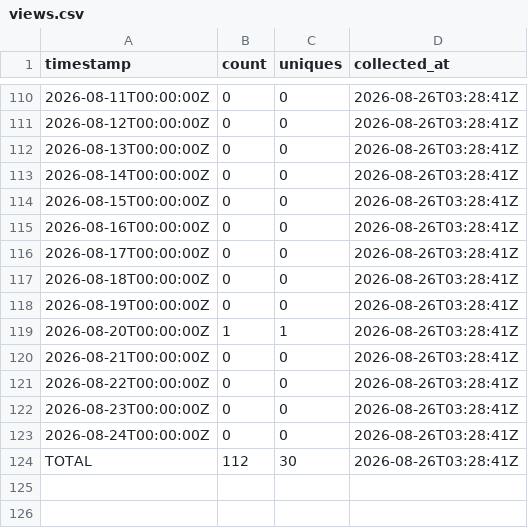
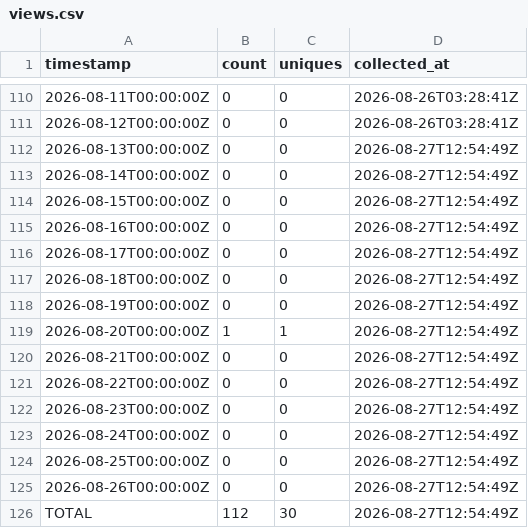
Before and after one commit to J-King-Dottie/dead-internet-tracker, a CSV file: github-traffic/views.csv, drawn as a sheet; only a part is shown, gaps mark what is left out.

```diff
--- a/github-traffic/views.csv
+++ b/github-traffic/views.csv
@@ -111,14 +111,16 @@ timestamp,count,uniques,collected_at
 2026-08-12T00:00:00Z,0,0,2026-08-26T03:28:41Z
-2026-08-13T00:00:00Z,0,0,2026-08-26T03:28:41Z
-2026-08-14T00:00:00Z,0,0,2026-08-26T03:28:41Z
-2026-08-15T00:00:00Z,0,0,2026-08-26T03:28:41Z
-2026-08-16T00:00:00Z,0,0,2026-08-26T03:28:41Z
-2026-08-17T00:00:00Z,0,0,2026-08-26T03:28:41Z
-2026-08-18T00:00:00Z,0,0,2026-08-26T03:28:41Z
-2026-08-19T00:00:00Z,0,0,2026-08-26T03:28:41Z
-2026-08-20T00:00:00Z,1,1,2026-08-26T03:28:41Z
-2026-08-21T00:00:00Z,0,0,2026-08-26T03:28:41Z
-2026-08-22T00:00:00Z,0,0,2026-08-26T03:28:41Z
-2026-08-23T00:00:00Z,0,0,2026-08-26T03:28:41Z
-2026-08-24T00:00:00Z,0,0,2026-08-26T03:28:41Z
-TOTAL,112,30,2026-08-26T03:28:41Z
+2026-08-13T00:00:00Z,0,0,2026-08-27T12:54:49Z
+2026-08-14T00:00:00Z,0,0,2026-08-27T12:54:49Z
+2026-08-15T00:00:00Z,0,0,2026-08-27T12:54:49Z
+2026-08-16T00:00:00Z,0,0,2026-08-27T12:54:49Z
+2026-08-17T00:00:00Z,0,0,2026-08-27T12:54:49Z
+2026-08-18T00:00:00Z,0,0,2026-08-27T12:54:49Z
+2026-08-19T00:00:00Z,0,0,2026-08-27T12:54:49Z
+2026-08-20T00:00:00Z,1,1,2026-08-27T12:54:49Z
+2026-08-21T00:00:00Z,0,0,2026-08-27T12:54:49Z
+2026-08-22T00:00:00Z,0,0,2026-08-27T12:54:49Z
+2026-08-23T00:00:00Z,0,0,2026-08-27T12:54:49Z
+2026-08-24T00:00:00Z,0,0,2026-08-27T12:54:49Z
+2026-08-25T00:00:00Z,0,0,2026-08-27T12:54:49Z
+2026-08-26T00:00:00Z,0,0,2026-08-27T12:54:49Z
+TOTAL,112,30,2026-08-27T12:54:49Z
```
Also changed, not shown: github-traffic/clones.csv.
